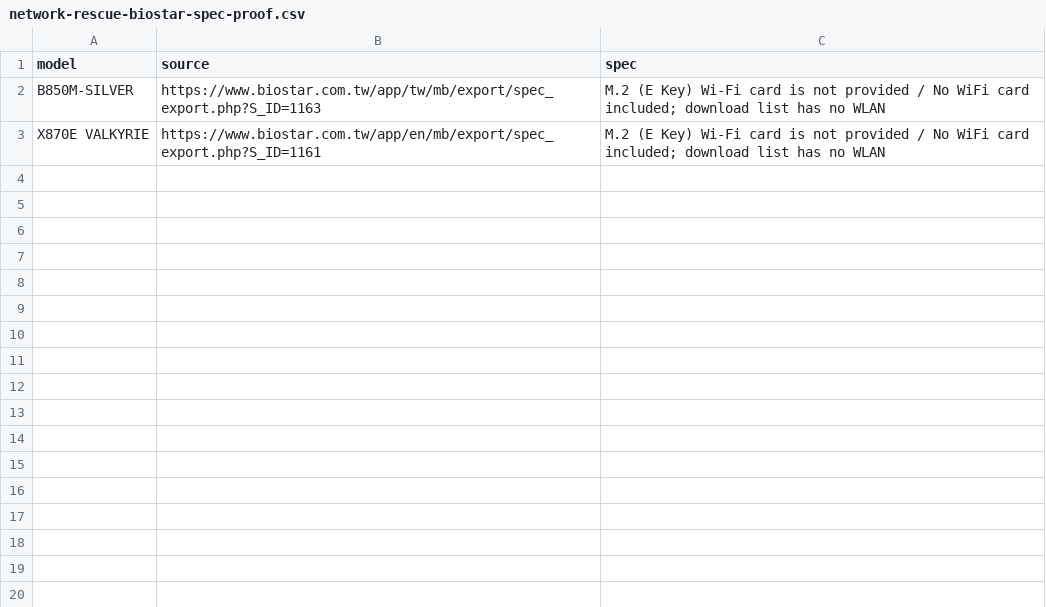
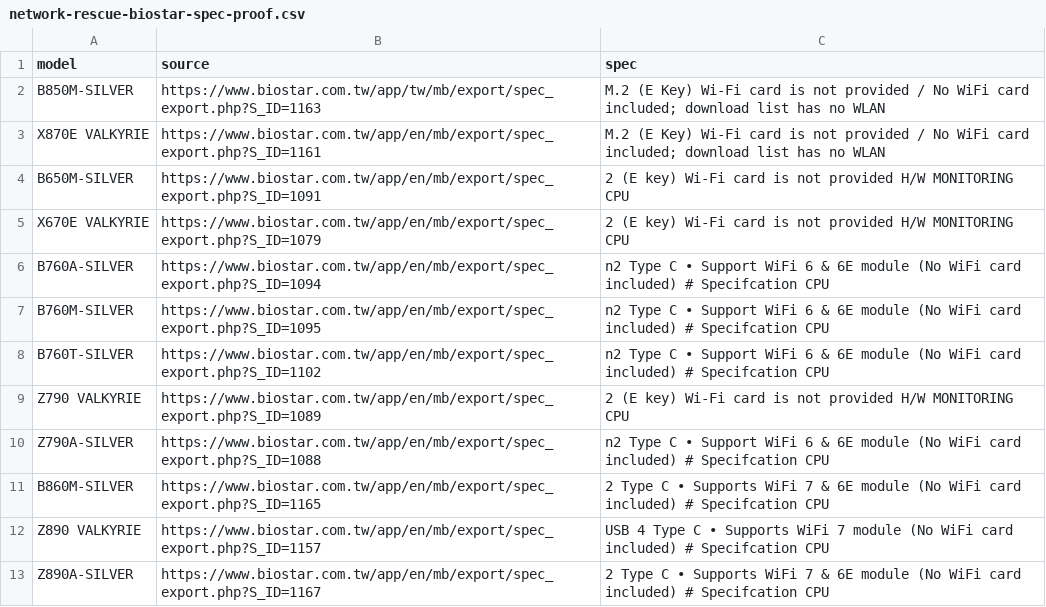
Before and after one commit to akikazu-pc/hardware-check, a CSV file: docs/network-rescue-biostar-spec-proof.csv, drawn as a sheet.

Commit message:
feat(rescue): biostar all ten
The reader proxy reaches BIOSTAR past its Cloudflare challenge: all ten remaining boards' spec PDFs state that the Wi-Fi card is not provided or included, and their download lists omit WLAN, so twenty cells close.

```diff
--- a/docs/network-rescue-biostar-spec-proof.csv
+++ b/docs/network-rescue-biostar-spec-proof.csv
@@ -3 +3,11 @@ B850M-SILVER,https://www.biostar.com.tw/app/tw/mb/export/spec_export.php?S_ID=11
 X870E VALKYRIE,https://www.biostar.com.tw/app/en/mb/export/spec_export.php?S_ID=1161,M.2 (E Key) Wi-Fi card is not provided / No WiFi card included; download list has no WLAN
+B650M-SILVER,https://www.biostar.com.tw/app/en/mb/export/spec_export.php?S_ID=1091,2 (E key) Wi-Fi card is not provided H/W MONITORING CPU
+X670E VALKYRIE,https://www.biostar.com.tw/app/en/mb/export/spec_export.php?S_ID=1079,2 (E key) Wi-Fi card is not provided H/W MONITORING CPU
+B760A-SILVER,https://www.biostar.com.tw/app/en/mb/export/spec_export.php?S_ID=1094,n2 Type C • Support WiFi 6 & 6E module (No WiFi card included) # Specifcation CPU
+B760M-SILVER,https://www.biostar.com.tw/app/en/mb/export/spec_export.php?S_ID=1095,n2 Type C • Support WiFi 6 & 6E module (No WiFi card included) # Specifcation CPU
+B760T-SILVER,https://www.biostar.com.tw/app/en/mb/export/spec_export.php?S_ID=1102,n2 Type C • Support WiFi 6 & 6E module (No WiFi card included) # Specifcation CPU
+Z790 VALKYRIE,https://www.biostar.com.tw/app/en/mb/export/spec_export.php?S_ID=1089,2 (E key) Wi-Fi card is not provided H/W MONITORING CPU
+Z790A-SILVER,https://www.biostar.com.tw/app/en/mb/export/spec_export.php?S_ID=1088,n2 Type C • Support WiFi 6 & 6E module (No WiFi card included) # Specifcation CPU
+B860M-SILVER,https://www.biostar.com.tw/app/en/mb/export/spec_export.php?S_ID=1165,2 Type C • Supports WiFi 7 & 6E module (No WiFi card included) # Specifcation CPU
+Z890 VALKYRIE,https://www.biostar.com.tw/app/en/mb/export/spec_export.php?S_ID=1157,USB 4 Type C • Supports WiFi 7 module (No WiFi card included) # Specifcation CPU
+Z890A-SILVER,https://www.biostar.com.tw/app/en/mb/export/spec_export.php?S_ID=1167,2 Type C • Supports WiFi 7 & 6E module (No WiFi card included) # Specifcation CPU
```
Also changed, not shown: docs/network-rescue-biostar-oem-proof.csv, docs/network-rescue-model-gaps.csv.
